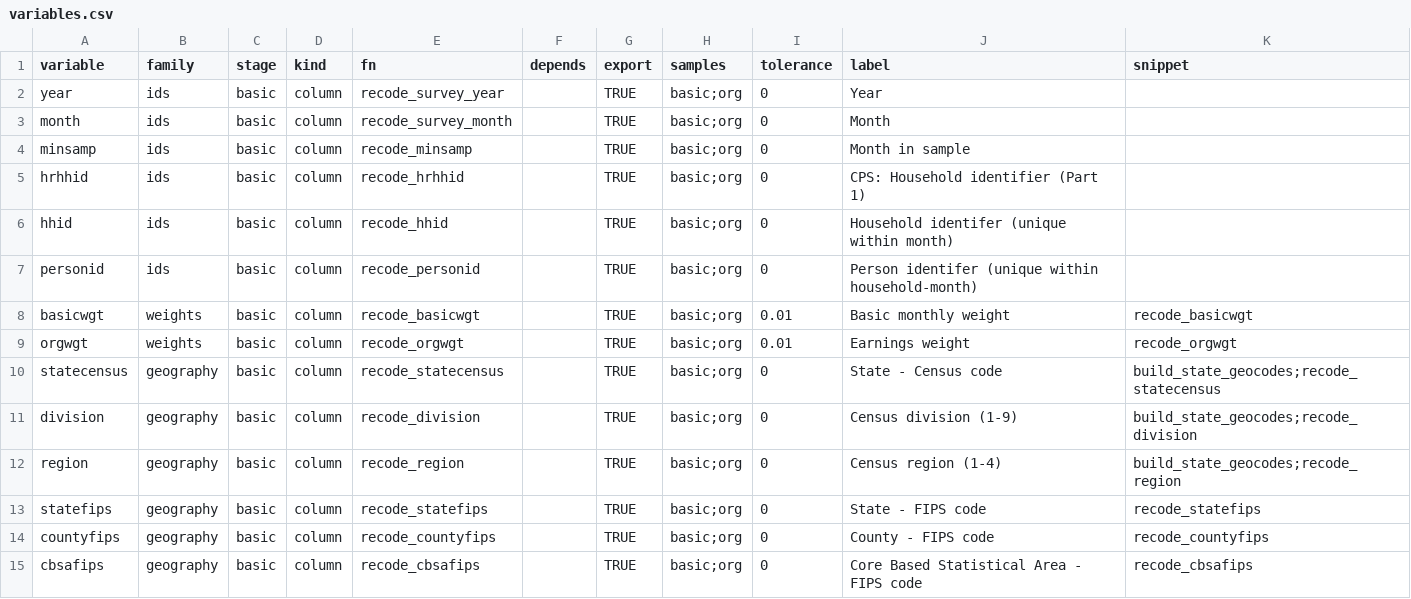
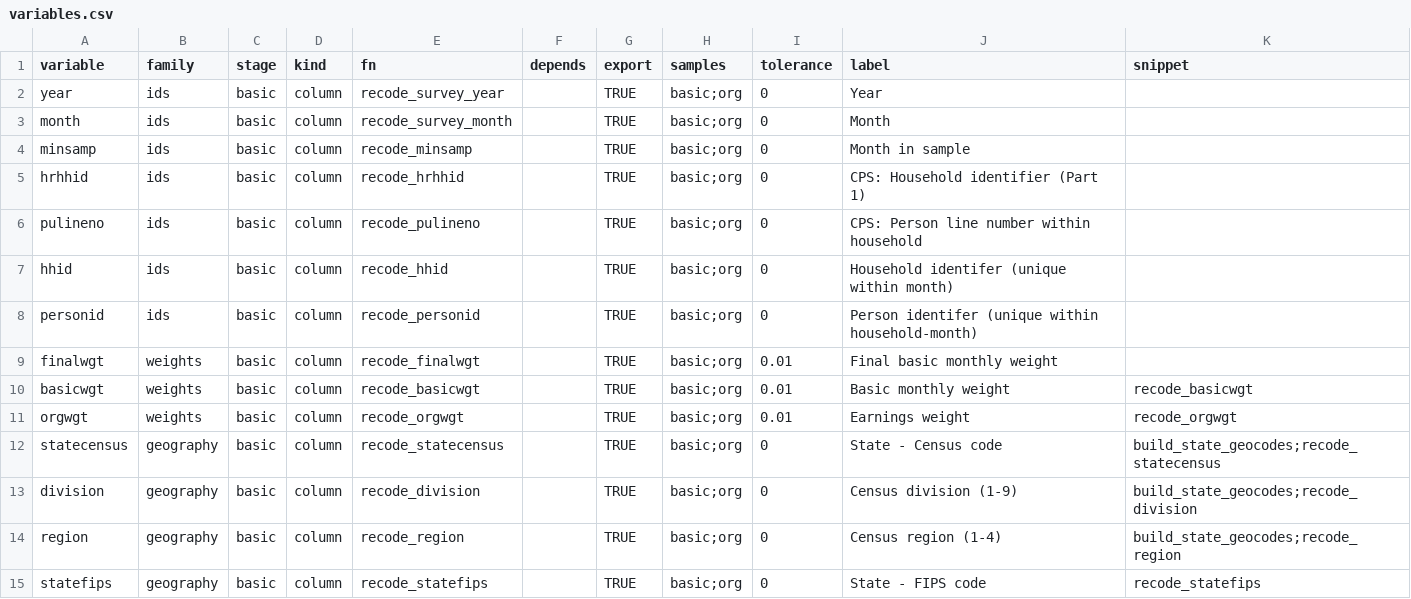
Before and after one commit to Economic/epiextracts, a CSV file: r_pilot/variables.csv, drawn as a sheet; only a part is shown; the shorter side is filled out with more unchanged rows.

```diff
--- a/r_pilot/variables.csv
+++ b/r_pilot/variables.csv
@@ -5,4 +5,6 @@ minsamp,ids,basic,column,recode_minsamp,,TRUE,basic;org,0,Month in sample,
 hrhhid,ids,basic,column,recode_hrhhid,,TRUE,basic;org,0,CPS: Household identifier (Part 1),
+pulineno,ids,basic,column,recode_pulineno,,TRUE,basic;org,0,CPS: Person line number within household,
 hhid,ids,basic,column,recode_hhid,,TRUE,basic;org,0,Household identifer (unique within month),
 personid,ids,basic,column,recode_personid,,TRUE,basic;org,0,Person identifer (unique within household-month),
+finalwgt,weights,basic,column,recode_finalwgt,,TRUE,basic;org,0.01,Final basic monthly weight,
 basicwgt,weights,basic,column,recode_basicwgt,,TRUE,basic;org,0.01,Basic monthly weight,recode_basicwgt
```
Also changed, not shown: 23 other files.
